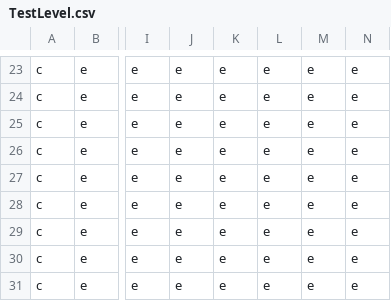
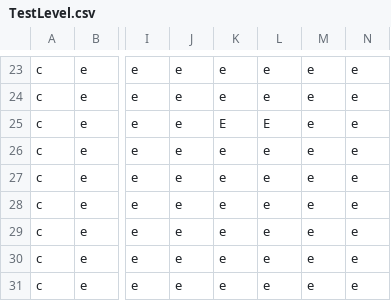
Before and after one commit to JohnnyAsh11/ImagineRIT-Magic-Simulator, a CSV file: Amoeba/TestLevel.csv, drawn as a sheet; only a part is shown, gaps mark what is left out; the diff names each change by its address in the sheet, - before the commit and + after, or states it on an @@ line.

Commit message:
FIxed the test level

```diff
--- a/Amoeba/TestLevel.csv
+++ b/Amoeba/TestLevel.csv
-K25: e
+K25: E
-L25: e
+L25: E
```
Also changed, not shown: 3 other files.
